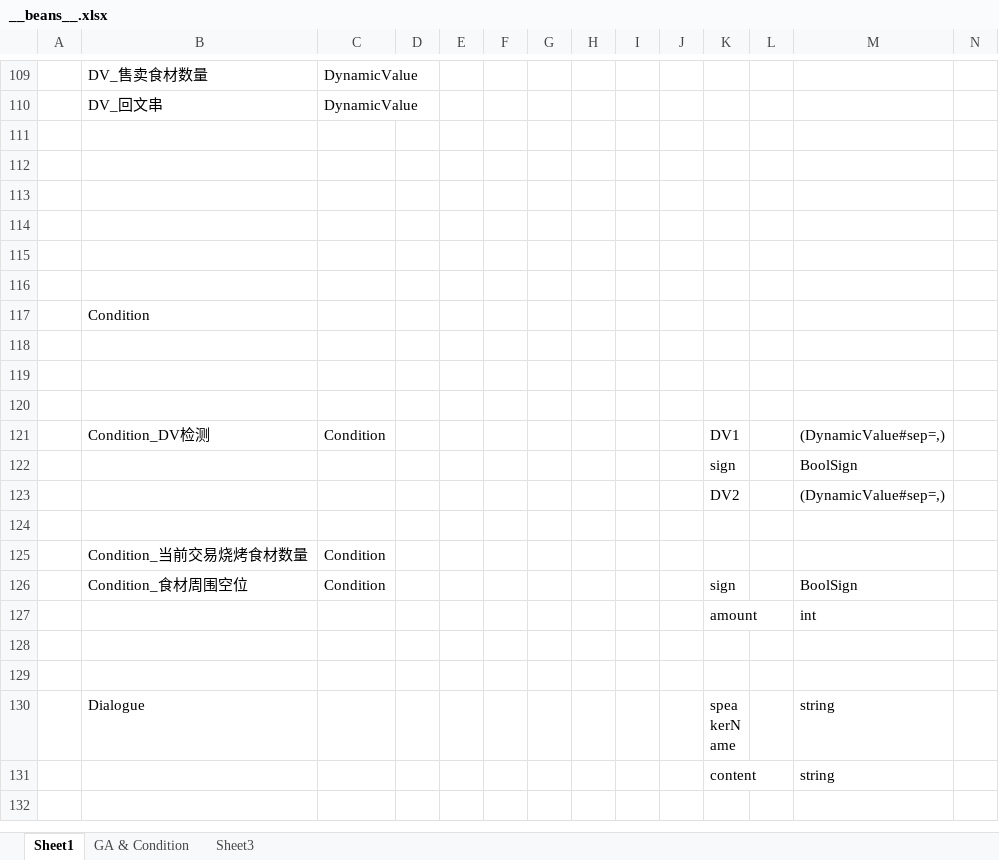
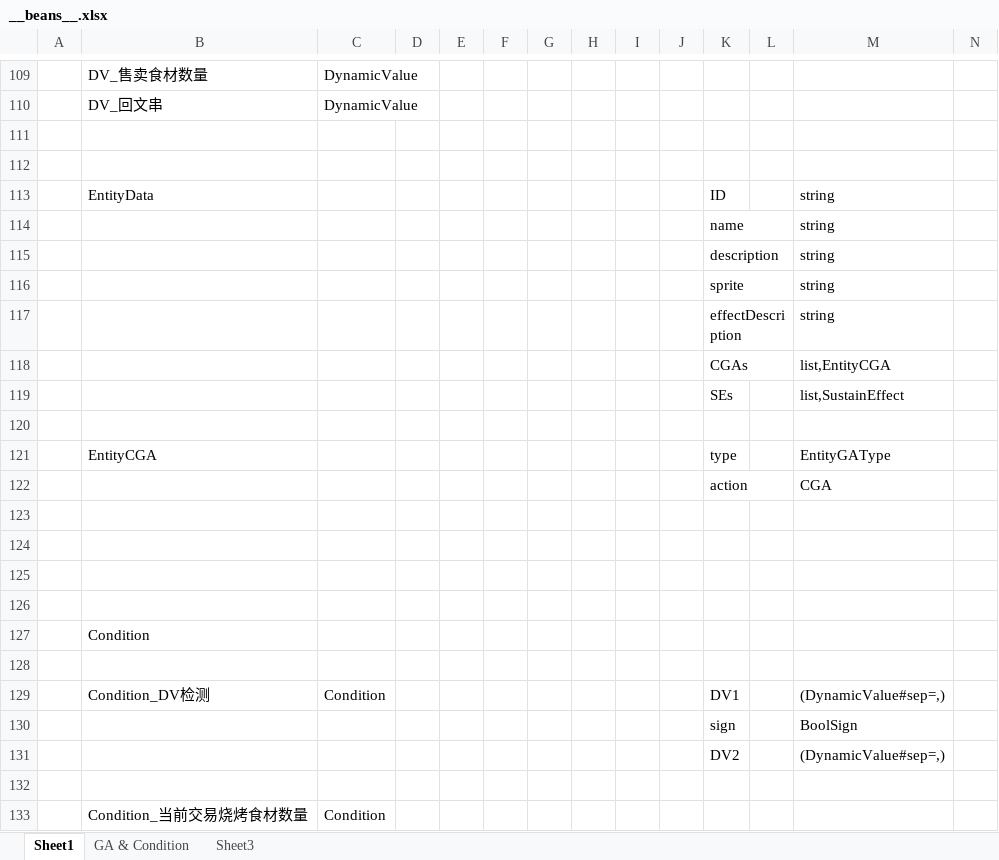
Before and after one commit to Jaeger0624/BBQ-Heaven, an Excel workbook: Config/Datas/__beans__.xlsx, sheet Sheet1, drawn as a sheet; only a part is shown, gaps mark what is left out; the shorter side is filled out with more unchanged rows; values as stored, in another font and other column widths than the file's, no borders; removed rows and columns are numbered as before the commit, all else as after; rows hold the shown columns only; the diff names each change by its address in the sheet, - before the commit and + after, or states it on an @@ line.

```diff
--- a/Config/Datas/__beans__.xlsx (sheet Sheet1)
+++ b/Config/Datas/__beans__.xlsx (sheet Sheet1)
+row 113:  | EntityData |  |  |  |  |  |  |  |  | ID |  | string
+row 114:  |  |  |  |  |  |  |  |  |  | name |  | string
+row 115:  |  |  |  |  |  |  |  |  |  | description |  | string
+row 116:  |  |  |  |  |  |  |  |  |  | sprite |  | string
+row 117:  |  |  |  |  |  |  |  |  |  | effectDescription |  | string
+row 118:  |  |  |  |  |  |  |  |  |  | CGAs |  | list,EntityCGA
+row 119:  |  |  |  |  |  |  |  |  |  | SEs |  | list,SustainEffect
+row 120: (empty)
+row 121:  | EntityCGA |  |  |  |  |  |  |  |  | type |  | EntityGAType
+row 122:  |  |  |  |  |  |  |  |  |  | action |  | CGA
-row 118: (empty)
-row 119: (empty)
```
Also changed, not shown: Config/Datas/FoodDatas/FoodData.xlsx, Config/Datas/__enums__.xlsx, 14 other files.
